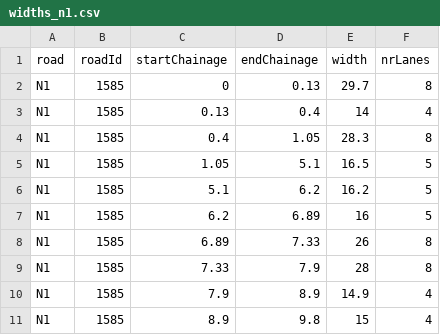
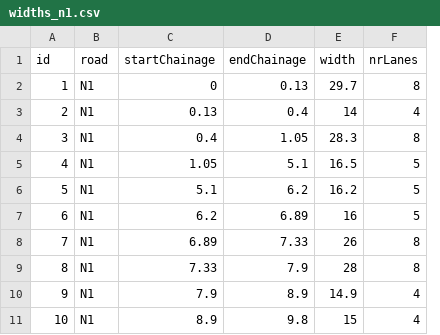
Before and after one commit to juangl77/BangladeshNeedsHelp8, a CSV file: A4Distributed/Simio/data/widths_n1.csv, drawn as a sheet; only a part is shown; removed rows and columns are numbered as before the commit, all else as after; the diff names each change by its address in the sheet, - before the commit and + after, or states it on an @@ line.

```diff
--- a/A4Distributed/Simio/data/widths_n1.csv
+++ b/A4Distributed/Simio/data/widths_n1.csv
+column A (id), rows 2-11: 1 | 2 | 3 | 4 | 5 | 6 | 7 | 8 | 9 | 10
-column B (roadId), rows 2-11: all 1585
```
Also changed, not shown: A4Distributed/Simio/data/traffic_n1.csv, 11 other files.
